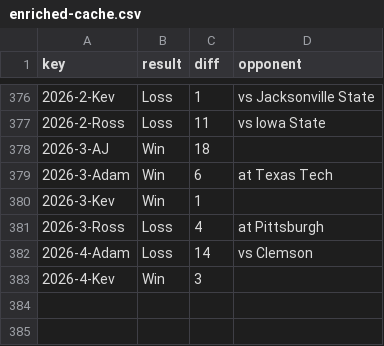
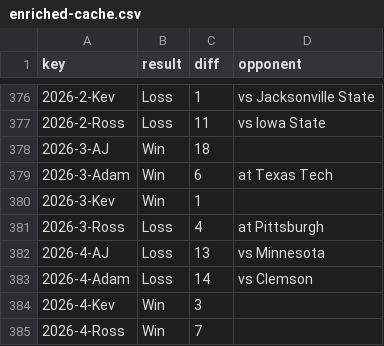
Before and after one commit to kevinjknudson/RBWR, a CSV file: enriched-cache.csv, drawn as a sheet; only a part is shown, gaps mark what is left out.

Commit message:
Sync picks from sheet

```diff
--- a/enriched-cache.csv
+++ b/enriched-cache.csv
@@ -381,3 +381,5 @@ key,result,diff,opponent
 2026-3-Ross,Loss,4,at Pittsburgh
+2026-4-AJ,Loss,13,vs Minnesota
 2026-4-Adam,Loss,14,vs Clemson
 2026-4-Kev,Win,3,
+2026-4-Ross,Win,7,
```
Also changed, not shown: picks.csv.
